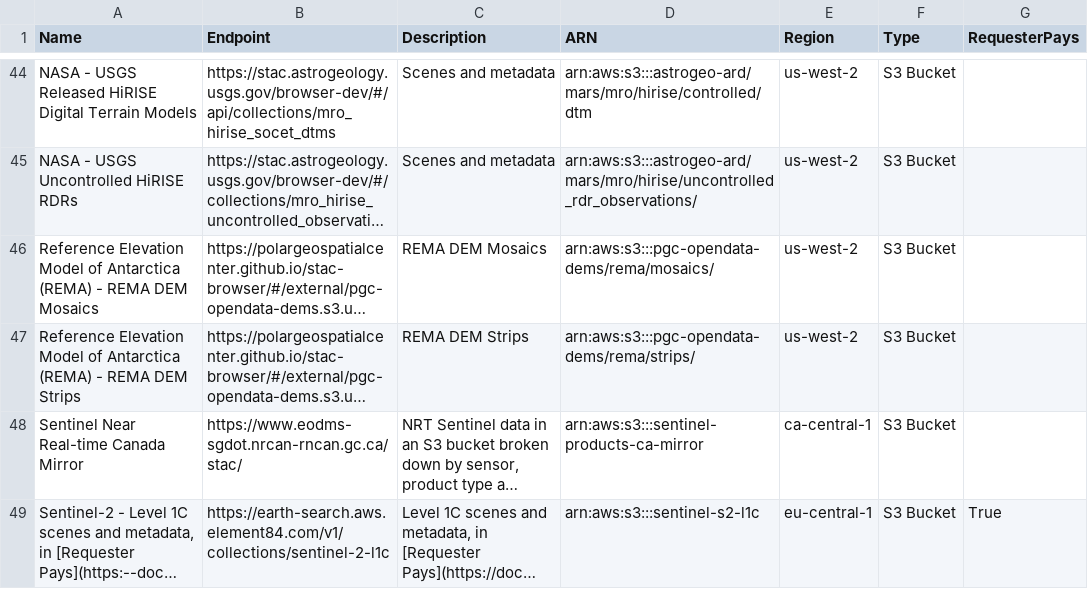
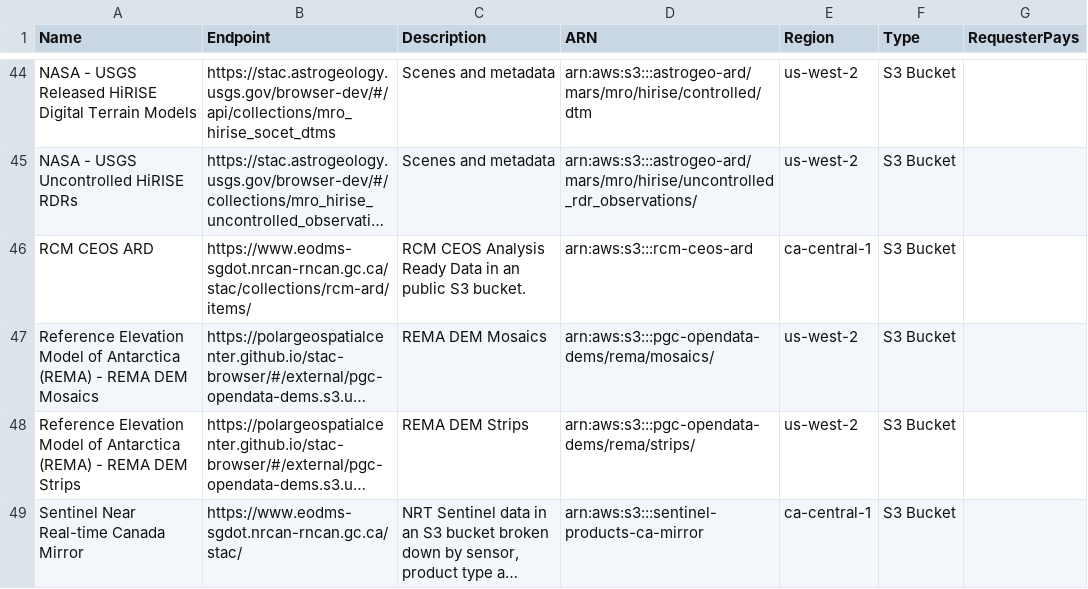
Before and after one commit to opengeos/aws-open-data-stac, a TSV file: aws_stac_catalogs.tsv, drawn as a sheet; only a part is shown, gaps mark what is left out; the shorter side is filled out with more unchanged rows; long unchanged cells end in …; the diff names each change by its address in the sheet, - before the commit and + after, or states it on an @@ line.

```diff
--- a/aws_stac_catalogs.tsv
+++ b/aws_stac_catalogs.tsv
+row 46: RCM CEOS ARD | https://www.eodms-sgdot.nrcan-rncan.gc.ca/stac/collections/rcm-ard/items/ | RCM CEOS Analysis Ready Data in an public S3 bucket. | arn:aws:s3:::rcm-ceos-ard | ca-central-1 | S3 Bucket
```
Also changed, not shown: 2 other files.
